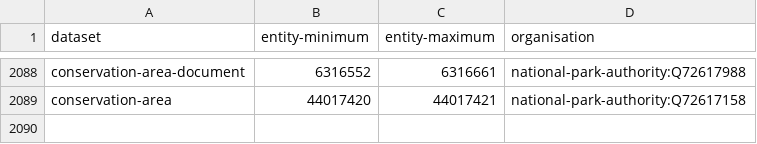
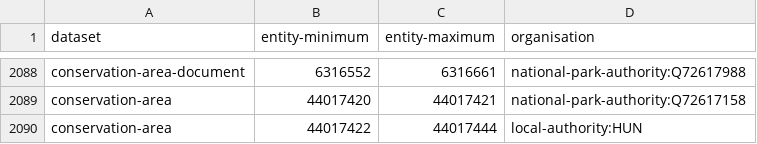
Before and after one commit to digital-land/config, a CSV file: pipeline/conservation-area/entity-organisation.csv, drawn as a sheet; only a part is shown, gaps mark what is left out.

Commit message:
add conservation-area local-authority:HUN Ben-Hodgkiss

```diff
--- a/pipeline/conservation-area/entity-organisation.csv
+++ b/pipeline/conservation-area/entity-organisation.csv
@@ -2089 +2089,2 @@ conservation-area-document,6316552,6316661,national-park-authority:Q72617988
 conservation-area,44017420,44017421,national-park-authority:Q72617158
+conservation-area,44017422,44017444,local-authority:HUN
```
Also changed, not shown: 2 other files.
